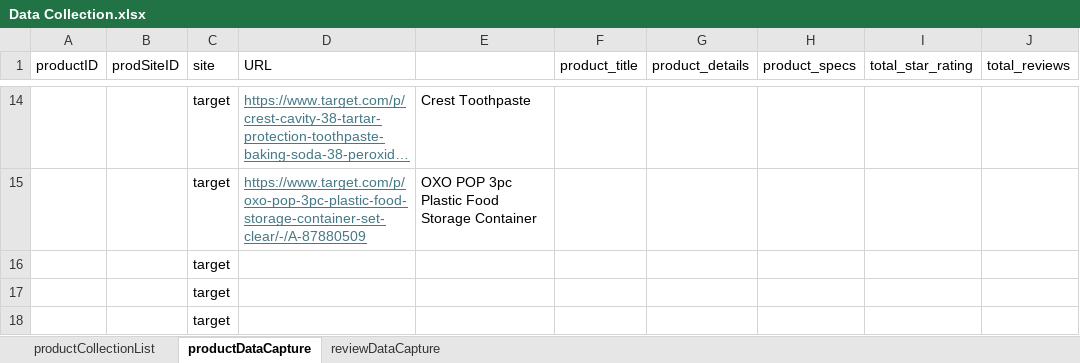
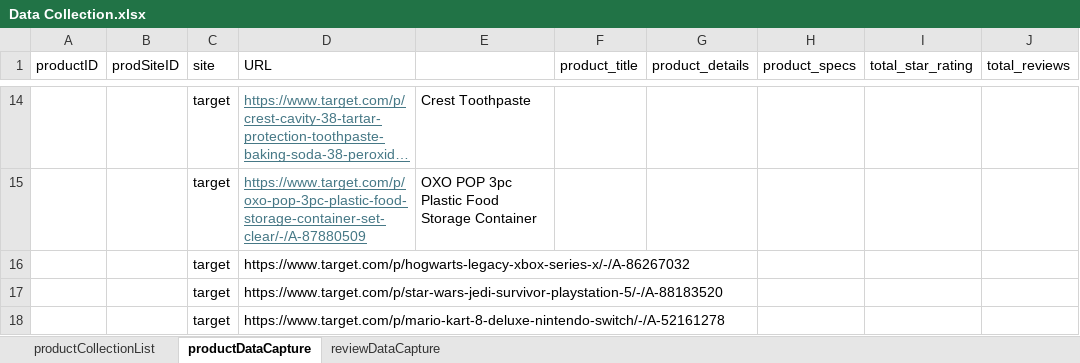
Before and after one commit to aneeshkhole/Perceived-Usefulness-of-online-customer-reviews, an Excel workbook: data/Data Collection.xlsx, sheet productDataCapture, drawn as a sheet; only a part is shown, gaps mark what is left out; long unchanged cells end in …; values as stored, in another font and other column widths than the file's, no borders; the diff covers the shown part only; the diff names each change by its address in the sheet, - before the commit and + after, or states it on an @@ line.

Commit message:
Uploading re-knit, updates to data collection
added 6 additional products with links in the spreadsheet.

```diff
--- a/data/Data Collection.xlsx (sheet productDataCapture)
+++ b/data/Data Collection.xlsx (sheet productDataCapture)
-D16 (URL): (empty)
+D16 (URL): https://www.target.com/p/hogwarts-legacy-xbox-series-x/-/A-86267032
-D17 (URL): (empty)
+D17 (URL): https://www.target.com/p/star-wars-jedi-survivor-playstation-5/-/A-88183520
-D18 (URL): (empty)
+D18 (URL): https://www.target.com/p/mario-kart-8-deluxe-nintendo-switch/-/A-52161278
```
Also changed, not shown: 6 added rows and 9 edited cells elsewhere in this sheet, sheet productCollectionList, 9 other files.
